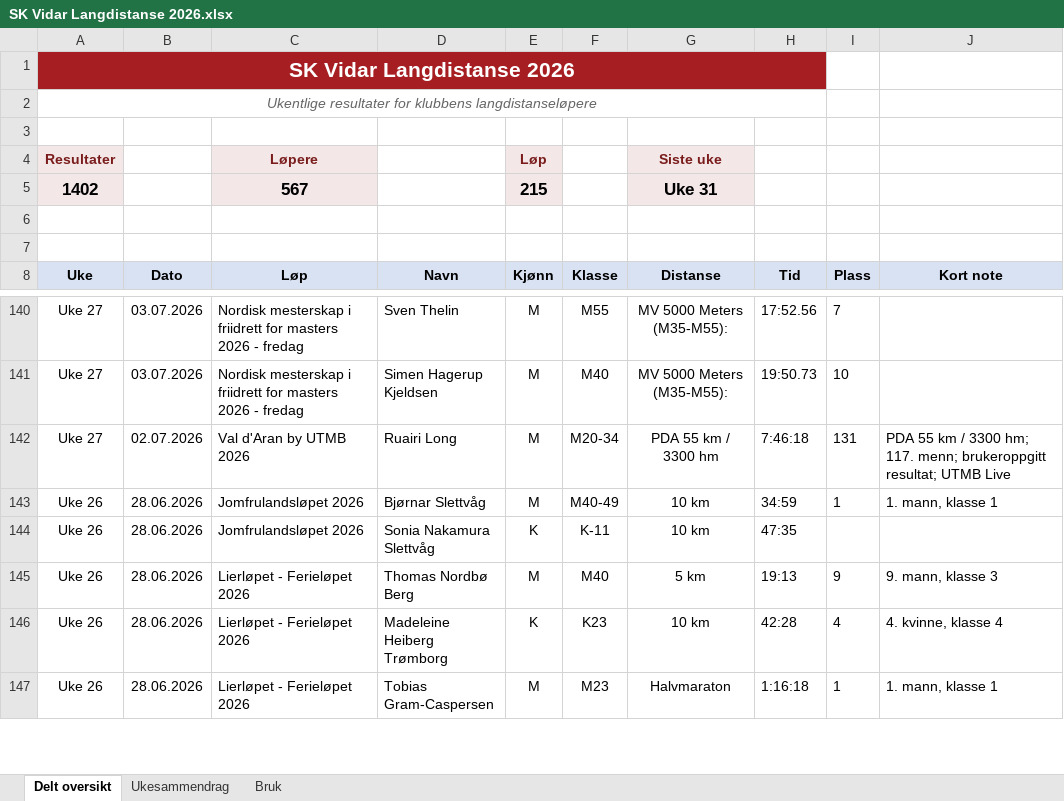
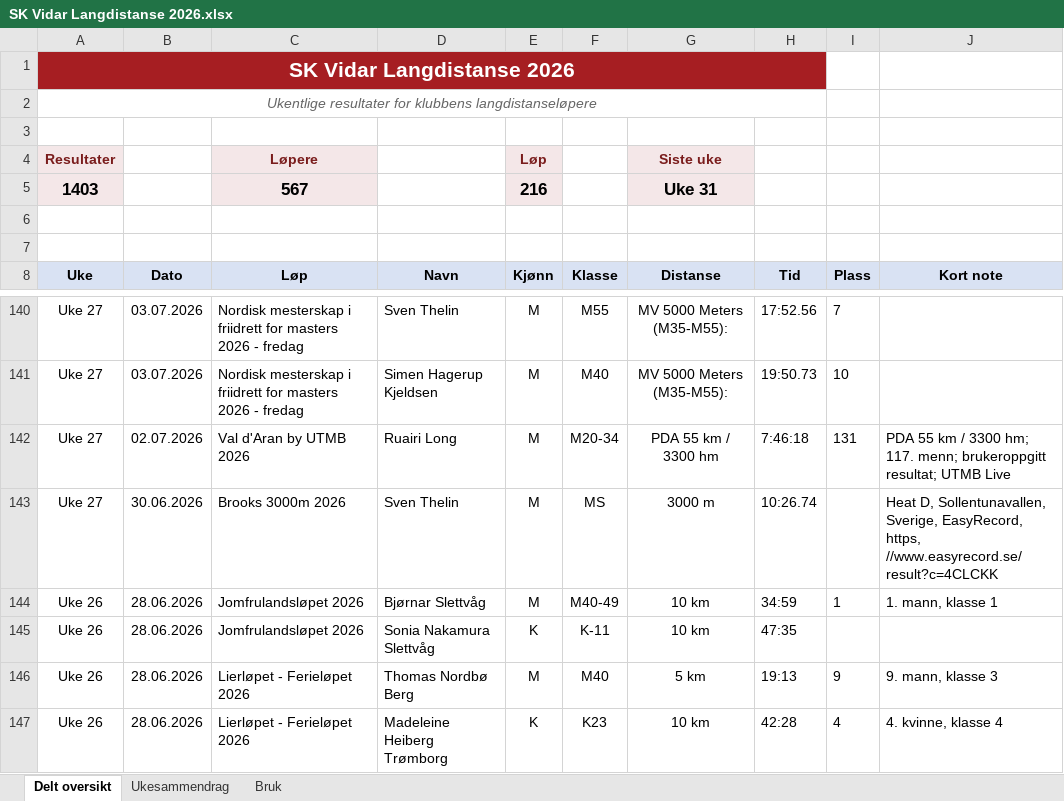
Before and after one commit to gustavByte/sk-vidar-2026-resultater, an Excel workbook: data/delt_oversikt/SK Vidar Langdistanse 2026.xlsx, sheet Delt oversikt, drawn as a sheet; only a part is shown, gaps mark what is left out; the shorter side is filled out with more unchanged rows; values as stored, in another font and other column widths than the file's, no borders; table styles not drawn; the diff names each change by its address in the sheet, - before the commit and + after, or states it on an @@ line.

Commit message:
Add Sven Thelin Brooks 3000m result

```diff
--- a/data/delt_oversikt/SK Vidar Langdistanse 2026.xlsx (sheet Delt oversikt)
+++ b/data/delt_oversikt/SK Vidar Langdistanse 2026.xlsx (sheet Delt oversikt)
-A5 (Uke): 1402
+A5 (Uke): 1403
-E5 (Kjønn): 215
+E5 (Kjønn): 216
+row 143: Uke 27 | 30.06.2026 | Brooks 3000m 2026 | Sven Thelin | M | MS | 3000 m | 10:26.74 |  | Heat D, Sollentunavallen, Sverige, EasyRecord, https, //www.easyrecord.se/result?c=4CLCKK
```
Also changed, not shown: sheet Ukesammendrag, 2 other files.
